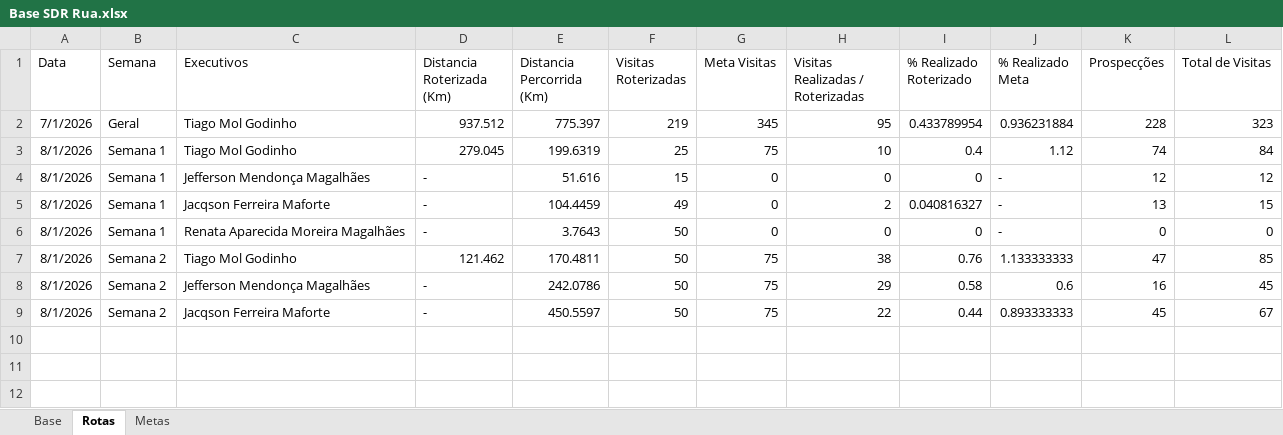
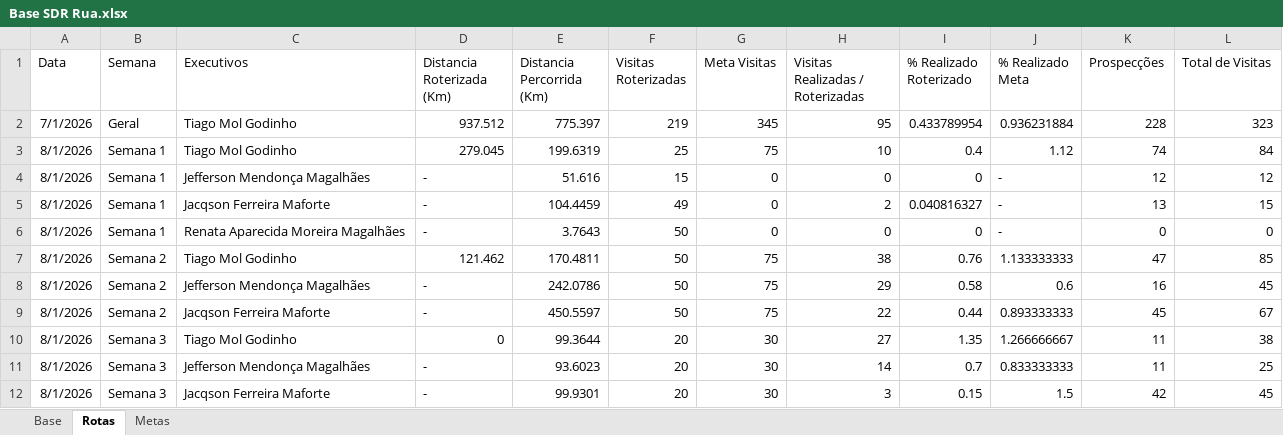
Before and after one commit to PabloGomes-hub/AcompanhamentoSDR, an Excel workbook: Base SDR Rua.xlsx, sheet Rotas, drawn as a sheet; values as stored, in another font and other column widths than the file's, no borders; the diff names each change by its address in the sheet, - before the commit and + after, or states it on an @@ line.

```diff
--- a/Base SDR Rua.xlsx (sheet Rotas)
+++ b/Base SDR Rua.xlsx (sheet Rotas)
+row 10: 8/1/2026 | Semana 3 | Tiago Mol Godinho | 0 | 99.3644 | 20 | 30 | 27 | 1.35 | 1.266666667 | 11 | 38
+row 11: 8/1/2026 | Semana 3 | Jefferson Mendonça Magalhães | - | 93.6023 | 20 | 30 | 14 | 0.7 | 0.833333333 | 11 | 25
+row 12: 8/1/2026 | Semana 3 | Jacqson Ferreira Maforte | - | 99.9301 | 20 | 30 | 3 | 0.15 | 1.5 | 42 | 45
```
Also changed, not shown: sheet Base.
